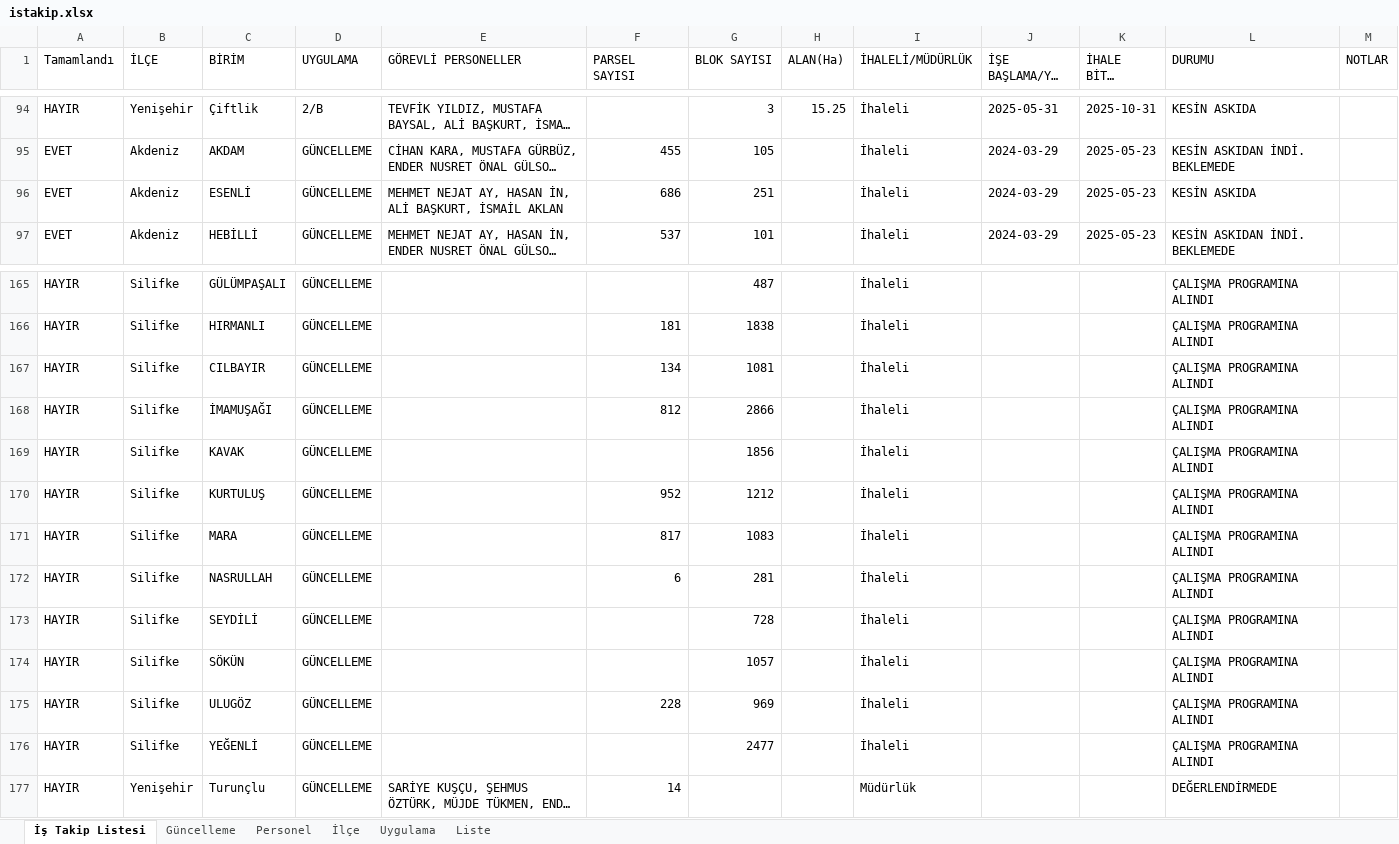
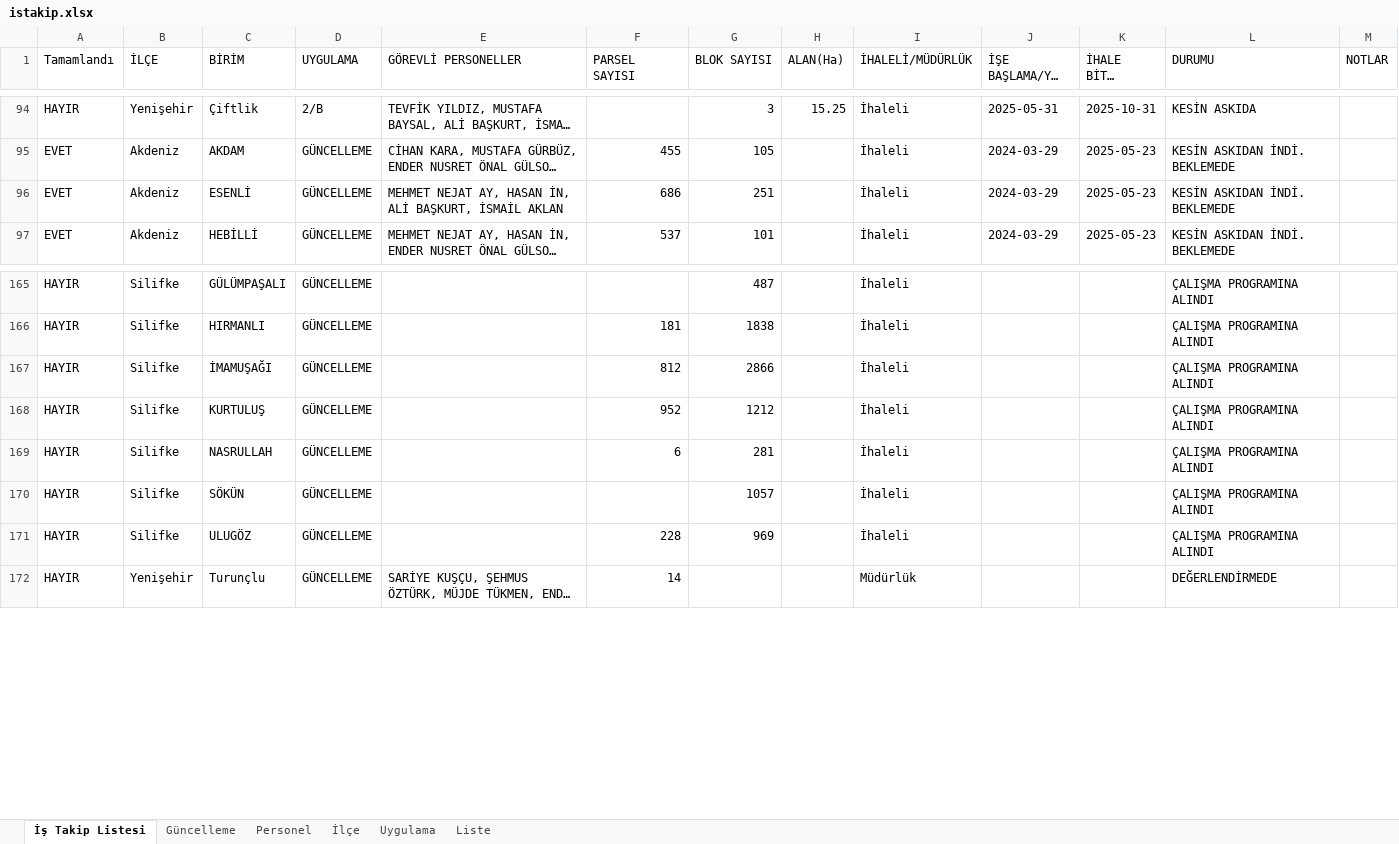
Before and after one commit to gokhangeo/ihale, an Excel workbook: istakip.xlsx, sheet İş Takip Listesi, drawn as a sheet; only a part is shown, gaps mark what is left out; long unchanged cells end in …; values as stored, in another font and other column widths than the file's, no cell formats; the diff names each change by its address in the sheet, - before the commit and + after, or states it on an @@ line.

Commit message:
İş Takip Güncellemesi - 05.02.2026 15:10:26

```diff
--- a/istakip.xlsx (sheet İş Takip Listesi)
+++ b/istakip.xlsx (sheet İş Takip Listesi)
-L96 (DURUMU): KESİN ASKIDA
+L96 (DURUMU): KESİN ASKIDAN İNDİ. BEKLEMEDE
-row 167: HAYIR | Silifke | CILBAYIR | GÜNCELLEME |  | 134 | 1081 |  | İhaleli |  |  | ÇALIŞMA PROGRAMINA ALINDI
-row 169: HAYIR | Silifke | KAVAK | GÜNCELLEME |  |  | 1856 |  | İhaleli |  |  | ÇALIŞMA PROGRAMINA ALINDI
-row 171: HAYIR | Silifke | MARA | GÜNCELLEME |  | 817 | 1083 |  | İhaleli |  |  | ÇALIŞMA PROGRAMINA ALINDI
-row 173: HAYIR | Silifke | SEYDİLİ | GÜNCELLEME |  |  | 728 |  | İhaleli |  |  | ÇALIŞMA PROGRAMINA ALINDI
-row 176: HAYIR | Silifke | YEĞENLİ | GÜNCELLEME |  |  | 2477 |  | İhaleli |  |  | ÇALIŞMA PROGRAMINA ALINDI
```
Also changed, not shown: cell formats.
